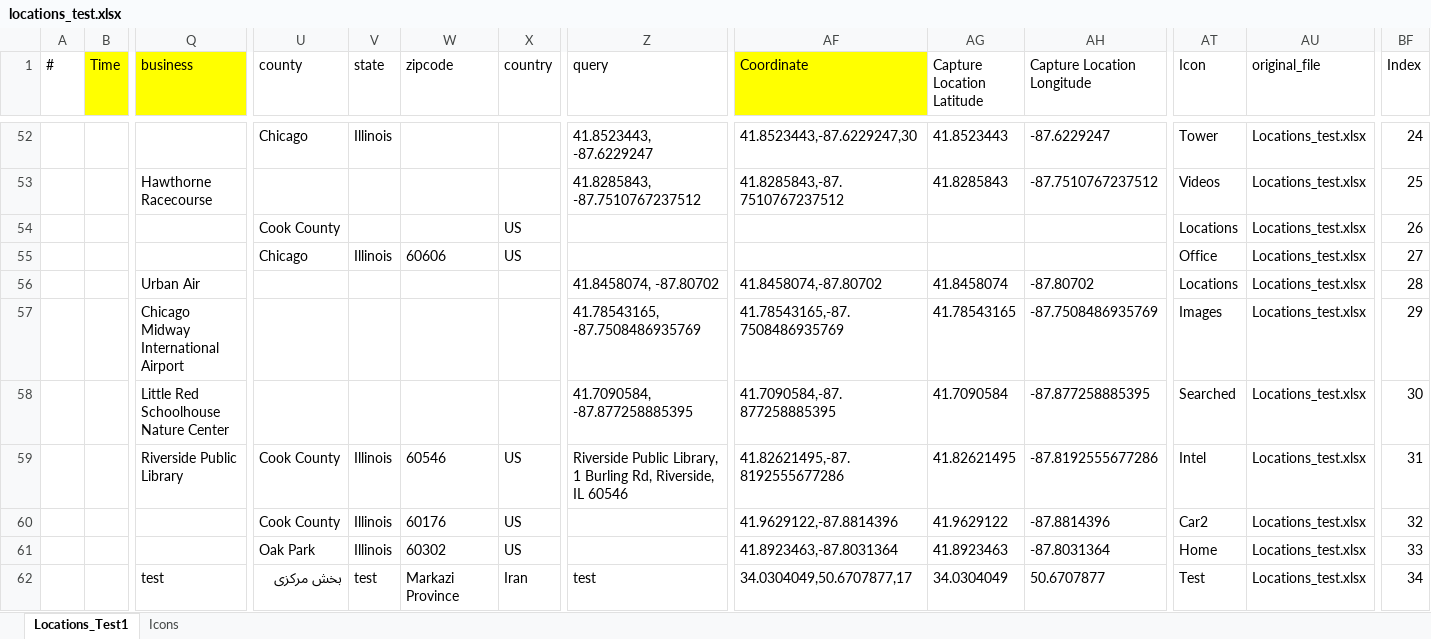
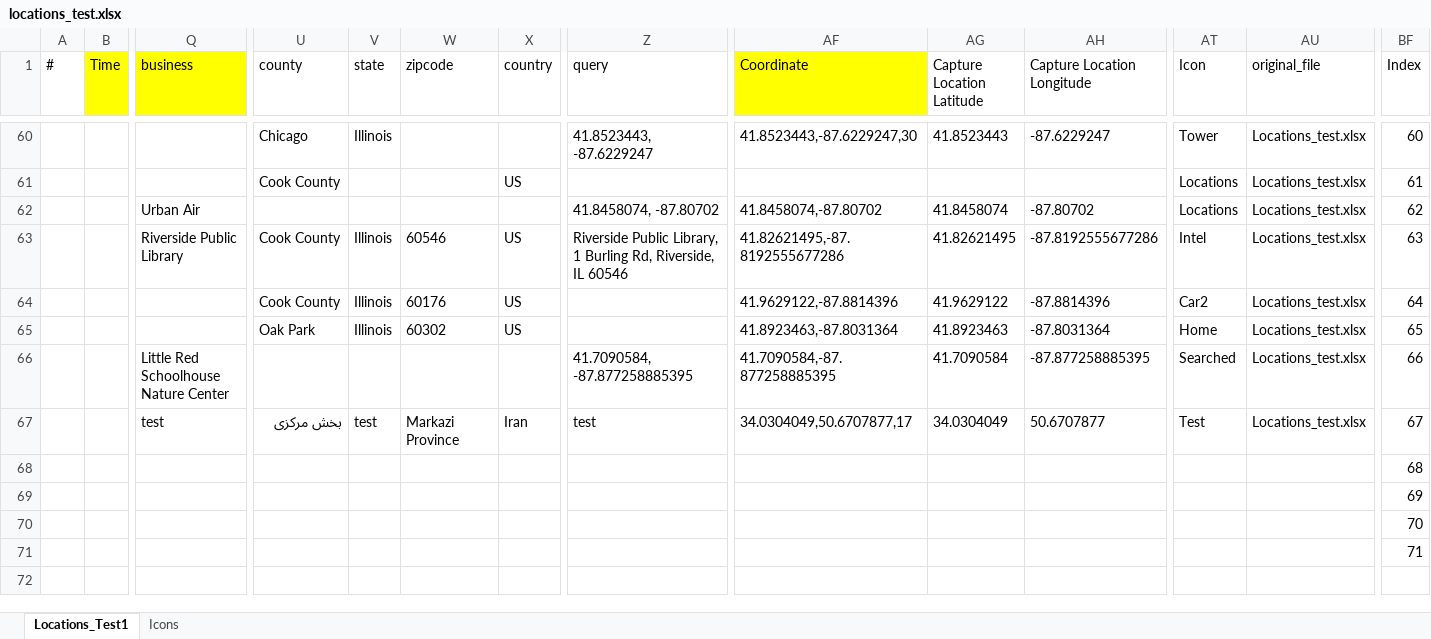
Before and after one commit to LincolnLandForensics/HodgePodge, an Excel workbook: GPS2Address/locations_test.xlsx, sheet Locations_Test1, drawn as a sheet; only a part is shown, gaps mark what is left out; values as stored, in another font and other column widths than the file's, no borders; removed rows and columns are numbered as before the commit, all else as after; rows hold the shown columns only; the diff covers the shown part only; the diff names each change by its address in the sheet, - before the commit and + after, or states it on an @@ line.

```diff
--- a/GPS2Address/locations_test.xlsx (sheet Locations_Test1)
+++ b/GPS2Address/locations_test.xlsx (sheet Locations_Test1)
-BF60 (Index): 24
+BF60 (Index): 60
-row 53:  |  | Hawthorne Racecourse |  |  |  |  | 41.8285843, -87.7510767237512 | 41.8285843,-87.7510767237512 | 41.8285843 | -87.7510767237512 | Videos | Locations_test.xlsx | 25
-BF61 (Index): 26
+BF61 (Index): 61
-row 55:  |  |  | Chicago | Illinois | 60606 | US |  |  |  |  | Office | Locations_test.xlsx | 27
-BF62 (Index): 28
+BF62 (Index): 62
-row 57:  |  | Chicago Midway International Airport |  |  |  |  | 41.78543165, -87.7508486935769 | 41.78543165,-87.7508486935769 | 41.78543165 | -87.7508486935769 | Images | Locations_test.xlsx | 29
-row 58:  |  | Little Red Schoolhouse Nature Center |  |  |  |  | 41.7090584, -87.877258885395 | 41.7090584,-87.877258885395 | 41.7090584 | -87.877258885395 | Searched | Locations_test.xlsx | 30
-BF63 (Index): 31
+BF63 (Index): 63
-BF64 (Index): 32
+BF64 (Index): 64
-BF65 (Index): 33
+BF65 (Index): 65
+row 66:  |  | Little Red Schoolhouse Nature Center |  |  |  |  | 41.7090584, -87.877258885395 | 41.7090584,-87.877258885395 | 41.7090584 | -87.877258885395 | Searched | Locations_test.xlsx | 66
-BF67 (Index): 34
+BF67 (Index): 67
+row 68:  |  |  |  |  |  |  |  |  |  |  |  |  | 68
+row 69:  |  |  |  |  |  |  |  |  |  |  |  |  | 69
+row 70:  |  |  |  |  |  |  |  |  |  |  |  |  | 70
+row 71:  |  |  |  |  |  |  |  |  |  |  |  |  | 71
```
Also changed, not shown: 14 added rows, 6 removed rows and 45 edited cells elsewhere in this sheet, charts or pictures, 4 other files.
